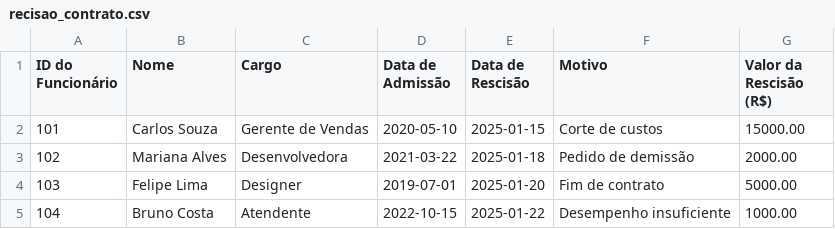
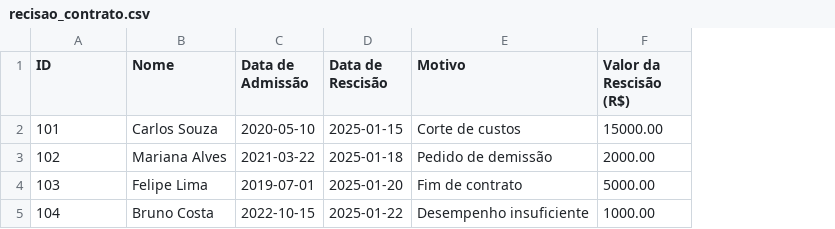
Before and after one commit to gabriel-rocha-pimentel/data-learn, a CSV file: data/recisao_contrato.csv, drawn as a sheet; the diff names each change by its address in the sheet, - before the commit and + after, or states it on an @@ line.

```diff
--- a/data/recisao_contrato.csv
+++ b/data/recisao_contrato.csv
-column C (Cargo), rows 2-5: Gerente de Vendas | Desenvolvedora | Designer | Atendente
-A1: ID do Funcionário
+A1: ID
```
Also changed, not shown: data/funcionarios.csv, data/professores.csv, 3 other files.
